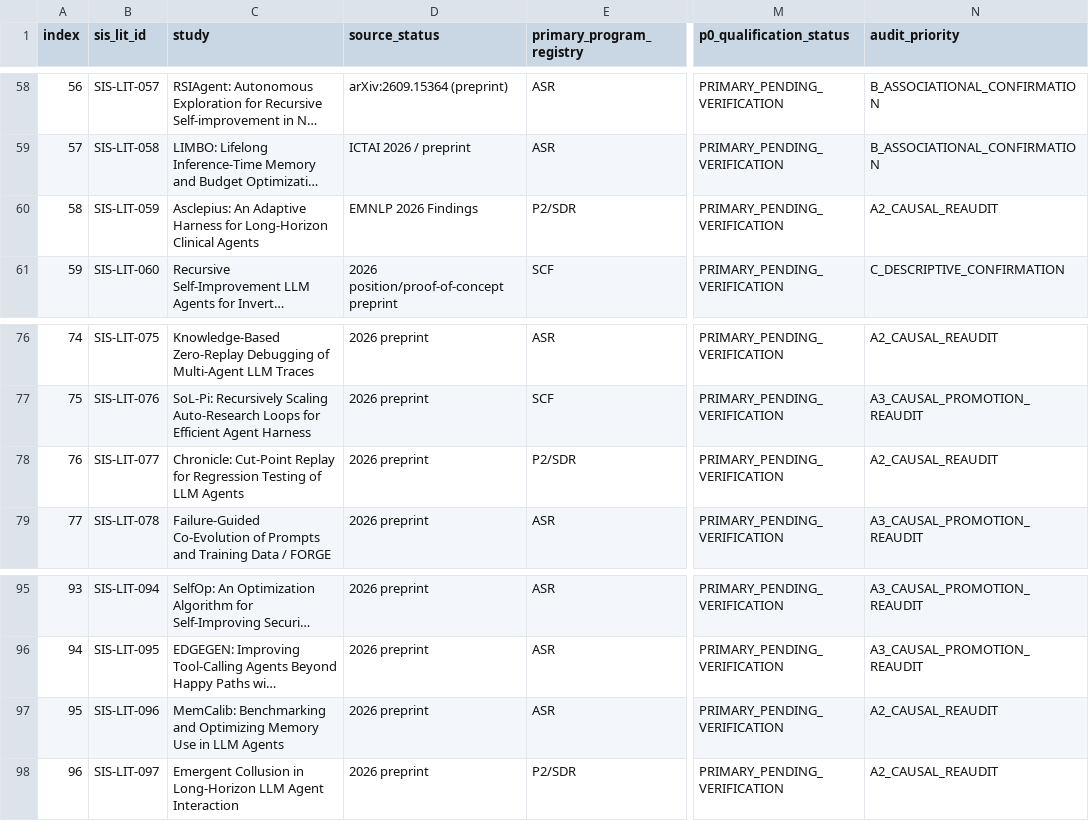
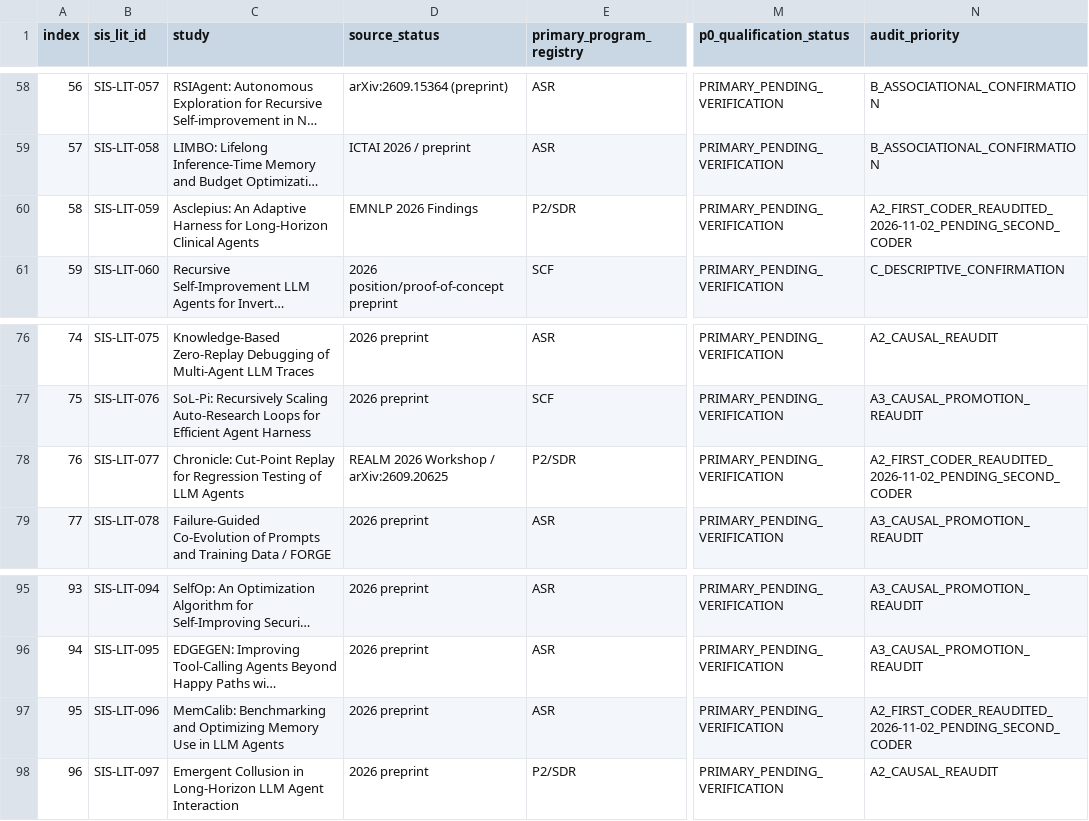
Before and after one commit to gitzhangcd/SIS-Main, a CSV file: literature/evidence-map/SIS_P0_Audit_Queue.csv, drawn as a sheet; only a part is shown, gaps mark what is left out; long unchanged cells end in …; the diff names each change by its address in the sheet, - before the commit and + after, or states it on an @@ line.

Commit message:
literature: SIS 2026-11-02 P0 audit queue and Chronicle version lineage

```diff
--- a/literature/evidence-map/SIS_P0_Audit_Queue.csv
+++ b/literature/evidence-map/SIS_P0_Audit_Queue.csv
-N60 (audit_priority): A2_CAUSAL_REAUDIT
+N60 (audit_priority): A2_FIRST_CODER_REAUDITED_2026-11-02_PENDING_SECOND_CODER
-D78 (source_status): 2026 preprint
+D78 (source_status): REALM 2026 Workshop / arXiv:2609.20625
-N78 (audit_priority): A2_CAUSAL_REAUDIT
+N78 (audit_priority): A2_FIRST_CODER_REAUDITED_2026-11-02_PENDING_SECOND_CODER
-N97 (audit_priority): A2_CAUSAL_REAUDIT
+N97 (audit_priority): A2_FIRST_CODER_REAUDITED_2026-11-02_PENDING_SECOND_CODER
```
